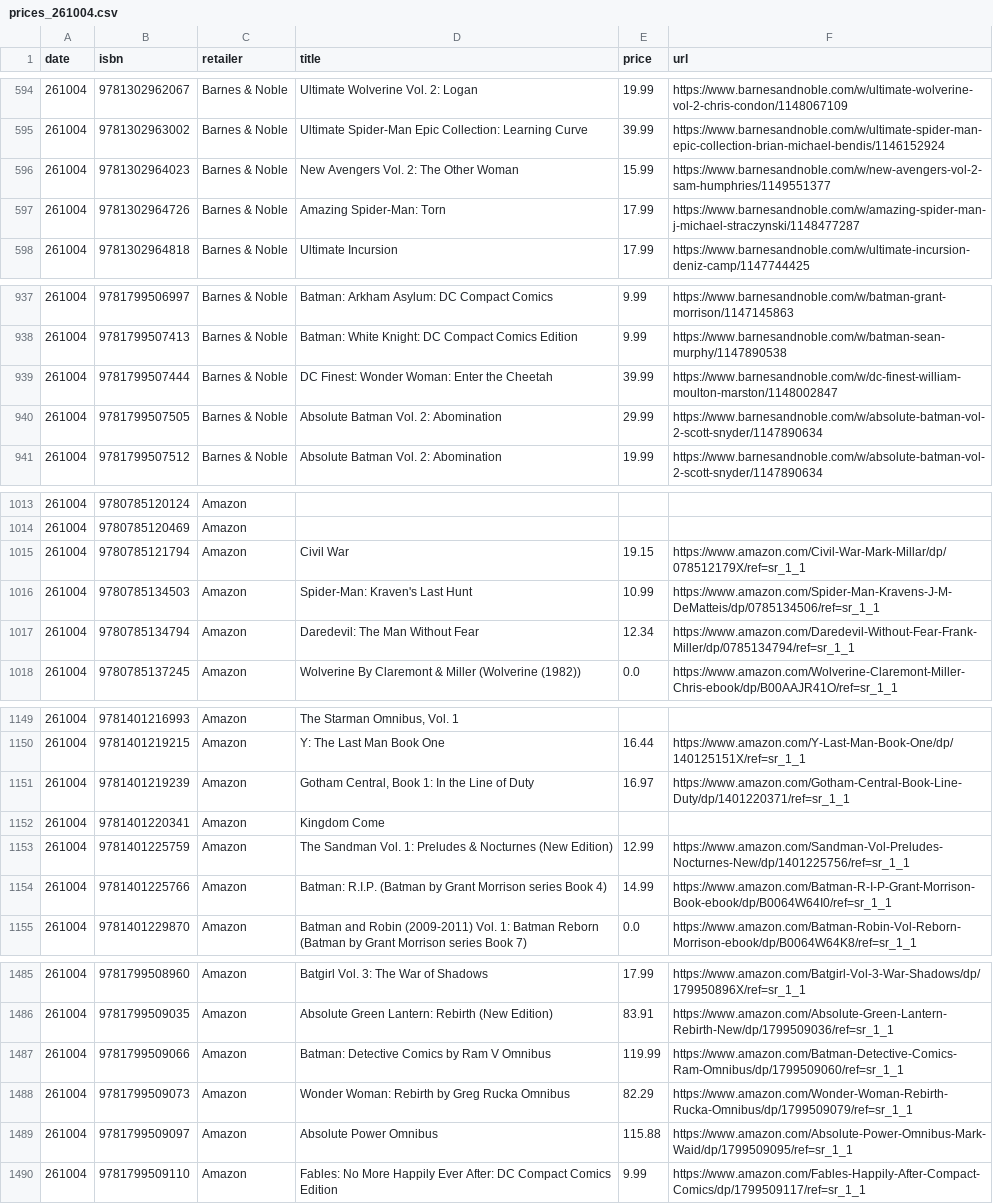
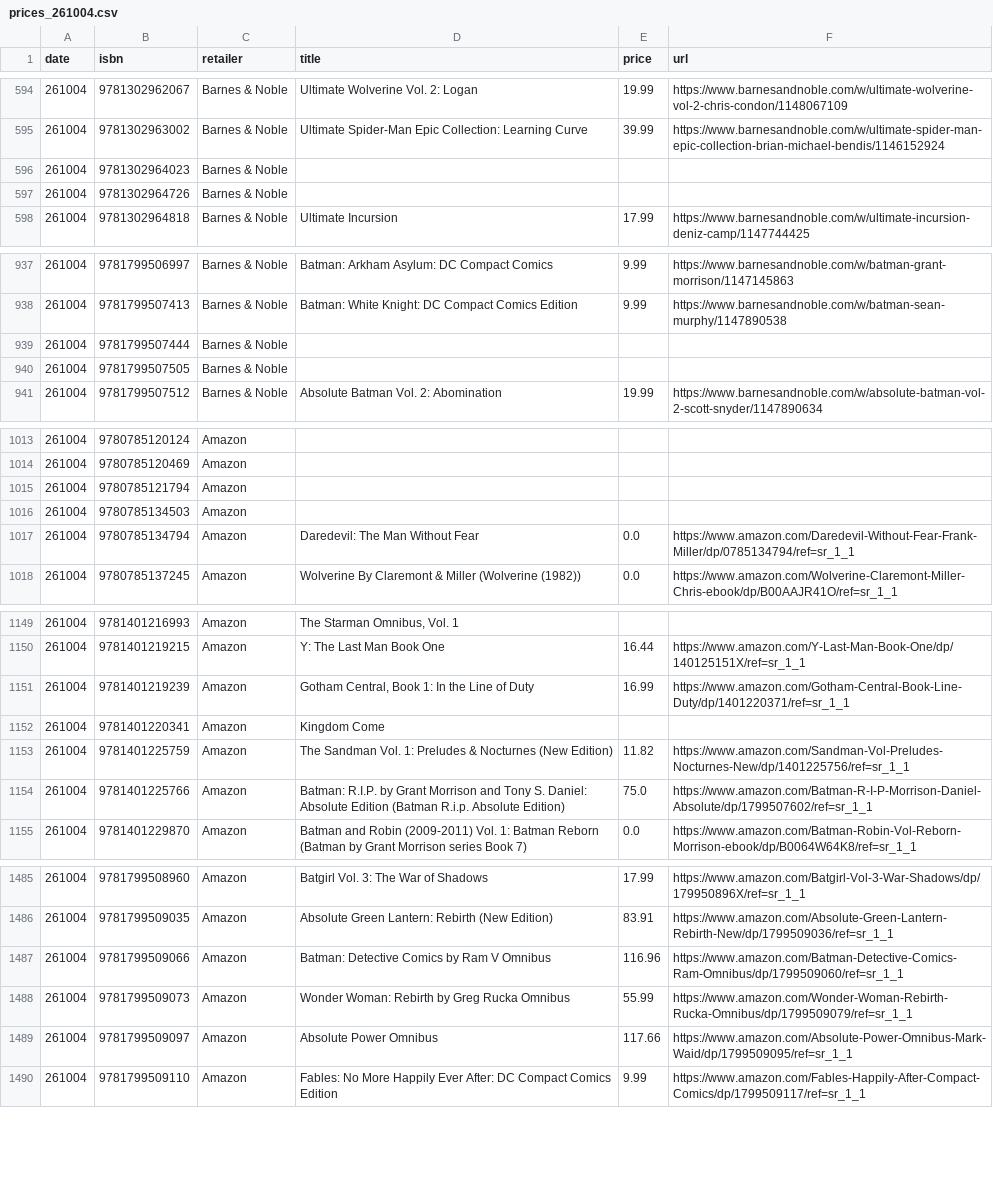
Before and after one commit to grayespinoza/graphic-novel-price-database, a CSV file: prices/prices_261004.csv, drawn as a sheet; only a part is shown, gaps mark what is left out; the diff covers the shown part only.

```diff
--- a/prices/prices_261004.csv
+++ b/prices/prices_261004.csv
@@ -595,4 +595,4 @@ date,isbn,retailer,title,price,url
 261004,9781302963002,Barnes & Noble,Ultimate Spider-Man Epic Collection: Learning Curve,39.99,https://www.barnesandnoble.com/w/ultimate-spider-man-epic-collection-brian-michael-bendis/1146152924
-261004,9781302964023,Barnes & Noble,New Avengers Vol. 2: The Other Woman,15.99,https://www.barnesandnoble.com/w/new-avengers-vol-2-sam-humphries/1149551377
-261004,9781302964726,Barnes & Noble,Amazing Spider-Man: Torn,17.99,https://www.barnesandnoble.com/w/amazing-spider-man-j-michael-straczynski/1148477287
+261004,9781302964023,Barnes & Noble,,,
+261004,9781302964726,Barnes & Noble,,,
 261004,9781302964818,Barnes & Noble,Ultimate Incursion,17.99,https://www.barnesandnoble.com/w/ultimate-incursion-deniz-camp/1147744425
@@ -938,4 +938,4 @@ date,isbn,retailer,title,price,url
 261004,9781799507413,Barnes & Noble,Batman: White Knight: DC Compact Comics Edition,9.99,https://www.barnesandnoble.com/w/batman-sean-murphy/1147890538
-261004,9781799507444,Barnes & Noble,DC Finest: Wonder Woman: Enter the Cheetah,39.99,https://www.barnesandnoble.com/w/dc-finest-william-moulton-marston/1148002847
-261004,9781799507505,Barnes & Noble,Absolute Batman Vol. 2: Abomination,29.99,https://www.barnesandnoble.com/w/absolute-batman-vol-2-scott-snyder/1147890634
+261004,9781799507444,Barnes & Noble,,,
+261004,9781799507505,Barnes & Noble,,,
 261004,9781799507512,Barnes & Noble,Absolute Batman Vol. 2: Abomination,19.99,https://www.barnesandnoble.com/w/absolute-batman-vol-2-scott-snyder/1147890634
@@ -1014,5 +1014,5 @@ date,isbn,retailer,title,price,url
 261004,9780785120469,Amazon,,,
-261004,9780785121794,Amazon,Civil War,19.15,https://www.amazon.com/Civil-War-Mark-Millar/dp/078512179X/ref=sr_1_1
-261004,9780785134503,Amazon,Spider-Man: Kraven's Last Hunt,10.99,https://www.amazon.com/Spider-Man-Kravens-J-M-DeMatteis/dp/0785134506/ref=sr_1_1
-261004,9780785134794,Amazon,Daredevil: The Man Without Fear,12.34,https://www.amazon.com/Daredevil-Without-Fear-Frank-Miller/dp/0785134794/ref=sr_1_1
+261004,9780785121794,Amazon,,,
+261004,9780785134503,Amazon,,,
+261004,9780785134794,Amazon,Daredevil: The Man Without Fear,0.0,https://www.amazon.com/Daredevil-Without-Fear-Frank-Miller/dp/0785134794/ref=sr_1_1
 261004,9780785137245,Amazon,Wolverine By Claremont & Miller (Wolverine (1982)),0.0,https://www.amazon.com/Wolverine-Claremont-Miller-Chris-ebook/dp/B00AAJR41O/ref=sr_1_1
@@ -1150,6 +1150,6 @@ date,isbn,retailer,title,price,url
 261004,9781401219215,Amazon,Y: The Last Man Book One,16.44,https://www.amazon.com/Y-Last-Man-Book-One/dp/140125151X/ref=sr_1_1
-261004,9781401219239,Amazon,"Gotham Central, Book 1: In the Line of Duty",16.97,https://www.amazon.com/Gotham-Central-Book-Line-Duty/dp/1401220371/ref=sr_1_1
+261004,9781401219239,Amazon,"Gotham Central, Book 1: In the Line of Duty",16.99,https://www.amazon.com/Gotham-Central-Book-Line-Duty/dp/1401220371/ref=sr_1_1
 261004,9781401220341,Amazon,Kingdom Come,,
-261004,9781401225759,Amazon,The Sandman Vol. 1: Preludes & Nocturnes (New Edition),12.99,https://www.amazon.com/Sandman-Vol-Preludes-Nocturnes-New/dp/1401225756/ref=sr_1_1
-261004,9781401225766,Amazon,Batman: R.I.P. (Batman by Grant Morrison series Book 4),14.99,https://www.amazon.com/Batman-R-I-P-Grant-Morrison-Book-ebook/dp/B0064W64I0/ref=sr_1_1
+261004,9781401225759,Amazon,The Sandman Vol. 1: Preludes & Nocturnes (New Edition),11.82,https://www.amazon.com/Sandman-Vol-Preludes-Nocturnes-New/dp/1401225756/ref=sr_1_1
+261004,9781401225766,Amazon,Batman: R.I.P. by Grant Morrison and Tony S. Daniel: Absolute Edition (Batman R.i.p. Absolute Edition),75.0,https://www.amazon.com/Batman-R-I-P-Morrison-Daniel-Absolute/dp/1799507602/ref=sr_1_1
 261004,9781401229870,Amazon,Batman and Robin (2009-2011) Vol. 1: Batman Reborn (Batman by Grant Morrison series Book 7),0.0,https://www.amazon.com/Batman-Robin-Vol-Reborn-Morrison-ebook/dp/B0064W64K8/ref=sr_1_1
@@ -1486,5 +1486,5 @@ date,isbn,retailer,title,price,url
 261004,9781799509035,Amazon,Absolute Green Lantern: Rebirth (New Edition),83.91,https://www.amazon.com/Absolute-Green-Lantern-Rebirth-New/dp/1799509036/ref=sr_1_1
-261004,9781799509066,Amazon,Batman: Detective Comics by Ram V Omnibus,119.99,https://www.amazon.com/Batman-Detective-Comics-Ram-Omnibus/dp/1799509060/ref=sr_1_1
-261004,9781799509073,Amazon,Wonder Woman: Rebirth by Greg Rucka Omnibus,82.29,https://www.amazon.com/Wonder-Woman-Rebirth-Rucka-Omnibus/dp/1799509079/ref=sr_1_1
-261004,9781799509097,Amazon,Absolute Power Omnibus,115.88,https://www.amazon.com/Absolute-Power-Omnibus-Mark-Waid/dp/1799509095/ref=sr_1_1
+261004,9781799509066,Amazon,Batman: Detective Comics by Ram V Omnibus,116.96,https://www.amazon.com/Batman-Detective-Comics-Ram-Omnibus/dp/1799509060/ref=sr_1_1
+261004,9781799509073,Amazon,Wonder Woman: Rebirth by Greg Rucka Omnibus,55.99,https://www.amazon.com/Wonder-Woman-Rebirth-Rucka-Omnibus/dp/1799509079/ref=sr_1_1
+261004,9781799509097,Amazon,Absolute Power Omnibus,117.66,https://www.amazon.com/Absolute-Power-Omnibus-Mark-Waid/dp/1799509095/ref=sr_1_1
 261004,9781799509110,Amazon,Fables: No More Happily Ever After: DC Compact Comics Edition,9.99,https://www.amazon.com/Fables-Happily-After-Compact-Comics/dp/1799509117/ref=sr_1_1
```
Also changed, not shown: 35 edited cells elsewhere in this file.
